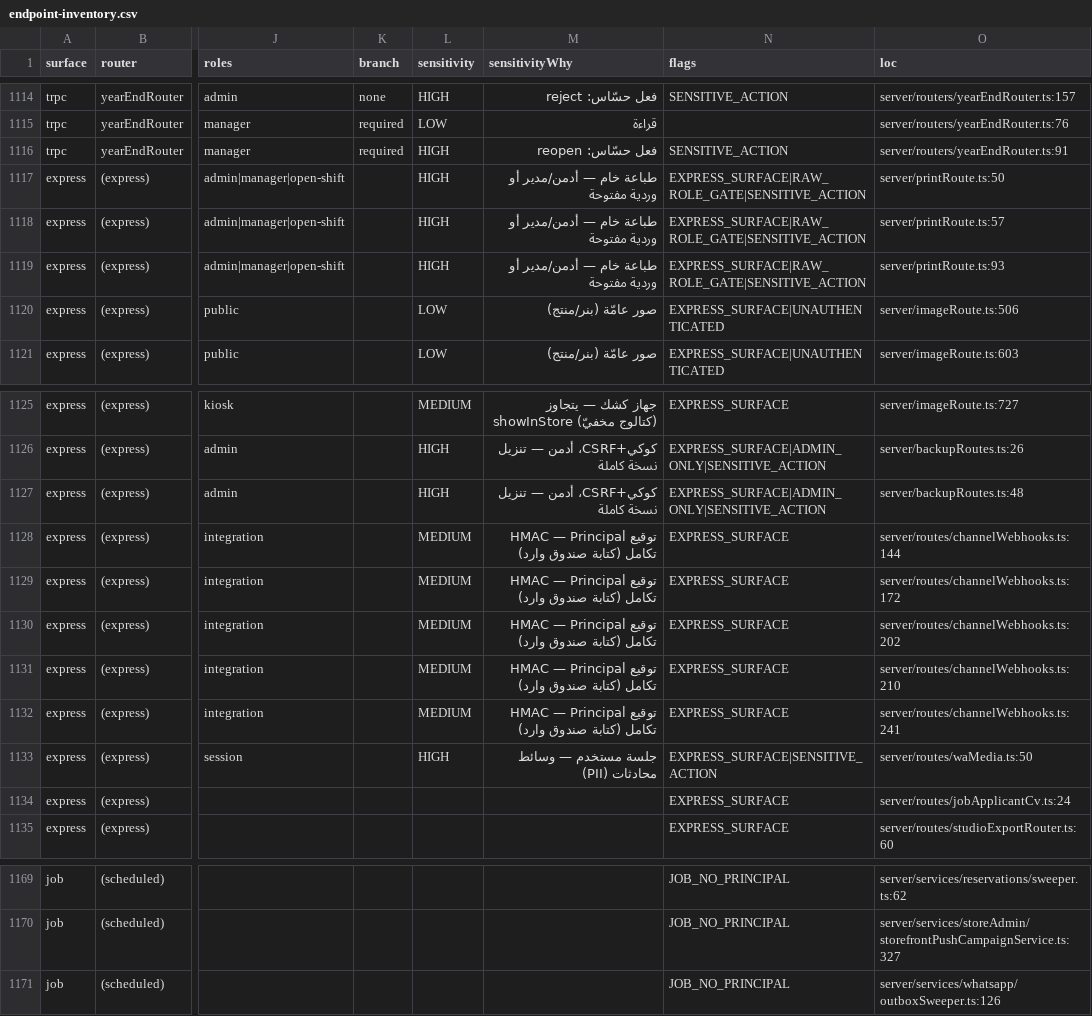
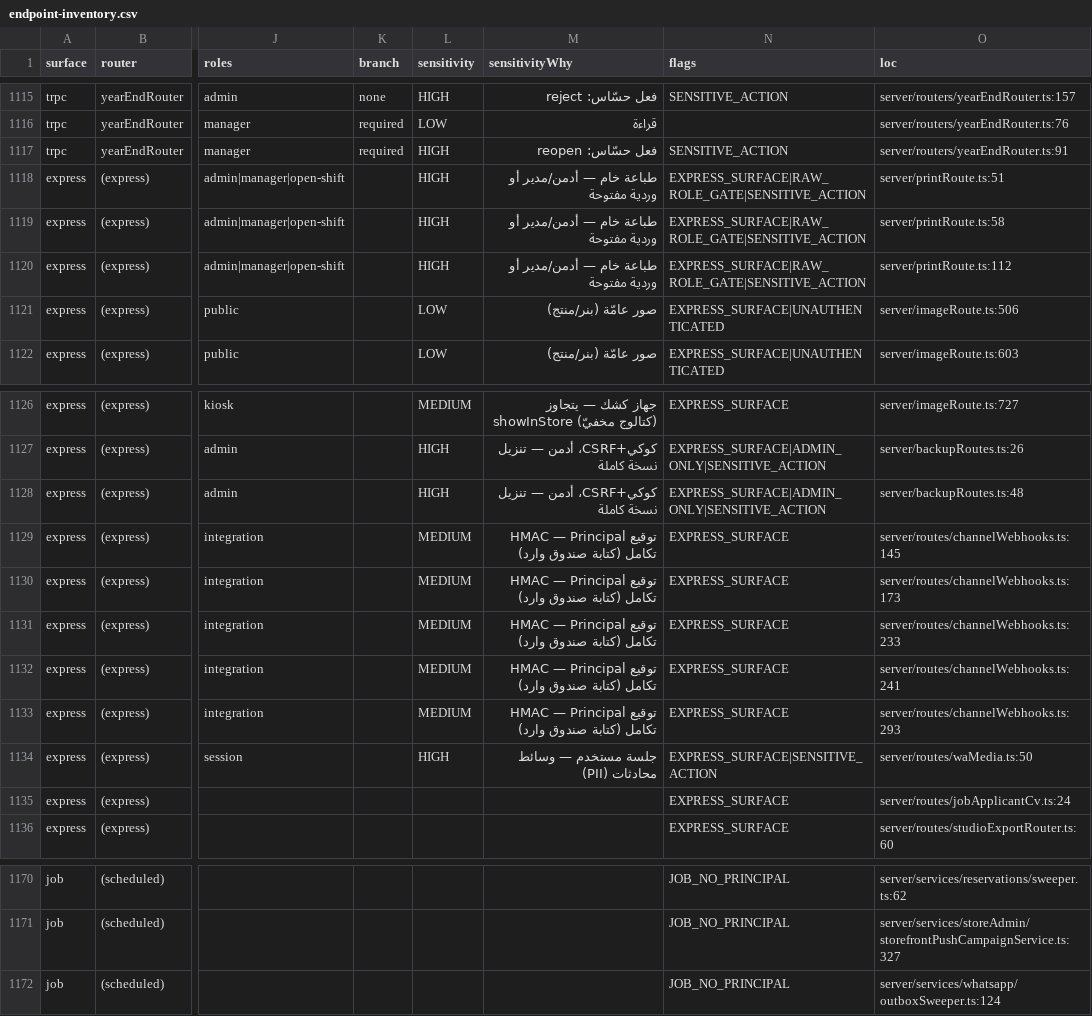
Before and after one commit to ahrrfy/business_management_system, a CSV file: docs/authz/endpoint-inventory.csv, drawn as a sheet; only a part is shown, gaps mark what is left out; addresses are those after the commit; the diff covers the shown part only; the diff names each change by its address in the sheet, - before the commit and + after, or states it on an @@ line.

```diff
--- a/docs/authz/endpoint-inventory.csv
+++ b/docs/authz/endpoint-inventory.csv
-O1118 (loc): server/printRoute.ts:50
+O1118 (loc): server/printRoute.ts:51
-O1119 (loc): server/printRoute.ts:57
+O1119 (loc): server/printRoute.ts:58
-O1120 (loc): server/printRoute.ts:93
+O1120 (loc): server/printRoute.ts:112
-O1129 (loc): server/routes/channelWebhooks.ts:144
+O1129 (loc): server/routes/channelWebhooks.ts:145
-O1130 (loc): server/routes/channelWebhooks.ts:172
+O1130 (loc): server/routes/channelWebhooks.ts:173
-O1131 (loc): server/routes/channelWebhooks.ts:202
+O1131 (loc): server/routes/channelWebhooks.ts:233
-O1132 (loc): server/routes/channelWebhooks.ts:210
+O1132 (loc): server/routes/channelWebhooks.ts:241
-O1133 (loc): server/routes/channelWebhooks.ts:241
+O1133 (loc): server/routes/channelWebhooks.ts:293
-O1172 (loc): server/services/whatsapp/outboxSweeper.ts:126
+O1172 (loc): server/services/whatsapp/outboxSweeper.ts:124
```
Also changed, not shown: 1 added row and 12 edited cells elsewhere in this file, 29 other files.
